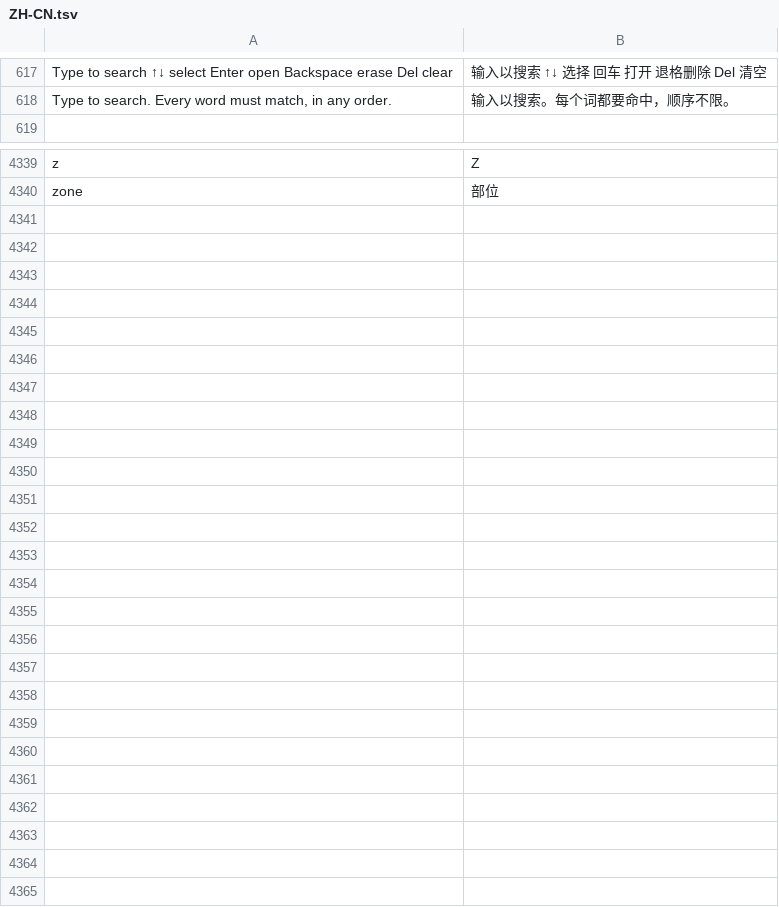
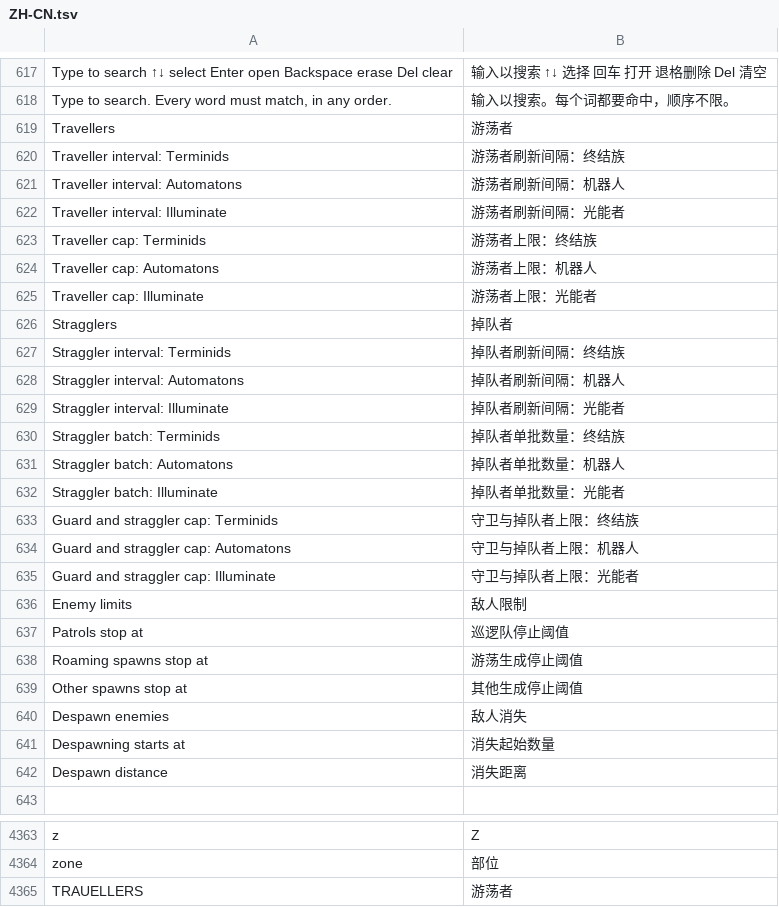
Before and after one commit to SkyeShade/HellForge, a TSV file: native/editor/translations/ZH-CN.tsv, drawn as a sheet; only a part is shown, gaps mark what is left out; the diff names each change by its address in the sheet, - before the commit and + after, or states it on an @@ line.

Commit message:
Add files via upload

```diff
--- a/native/editor/translations/ZH-CN.tsv
+++ b/native/editor/translations/ZH-CN.tsv
+row 619: Travellers | 游荡者
+row 620: Traveller interval: Terminids | 游荡者刷新间隔：终结族
+row 621: Traveller interval: Automatons | 游荡者刷新间隔：机器人
+row 622: Traveller interval: Illuminate | 游荡者刷新间隔：光能者
+row 623: Traveller cap: Terminids | 游荡者上限：终结族
+row 624: Traveller cap: Automatons | 游荡者上限：机器人
+row 625: Traveller cap: Illuminate | 游荡者上限：光能者
+row 626: Stragglers | 掉队者
+row 627: Straggler interval: Terminids | 掉队者刷新间隔：终结族
+row 628: Straggler interval: Automatons | 掉队者刷新间隔：机器人
+row 629: Straggler interval: Illuminate | 掉队者刷新间隔：光能者
+row 630: Straggler batch: Terminids | 掉队者单批数量：终结族
+row 631: Straggler batch: Automatons | 掉队者单批数量：机器人
+row 632: Straggler batch: Illuminate | 掉队者单批数量：光能者
+row 633: Guard and straggler cap: Terminids | 守卫与掉队者上限：终结族
+row 634: Guard and straggler cap: Automatons | 守卫与掉队者上限：机器人
+row 635: Guard and straggler cap: Illuminate | 守卫与掉队者上限：光能者
+row 636: Enemy limits | 敌人限制
+row 637: Patrols stop at | 巡逻队停止阈值
+row 638: Roaming spawns stop at | 游荡生成停止阈值
+row 639: Other spawns stop at | 其他生成停止阈值
+row 640: Despawn enemies | 敌人消失
+row 641: Despawning starts at | 消失起始数量
+row 642: Despawn distance | 消失距离
+row 4365: TRAUELLERS | 游荡者
```
